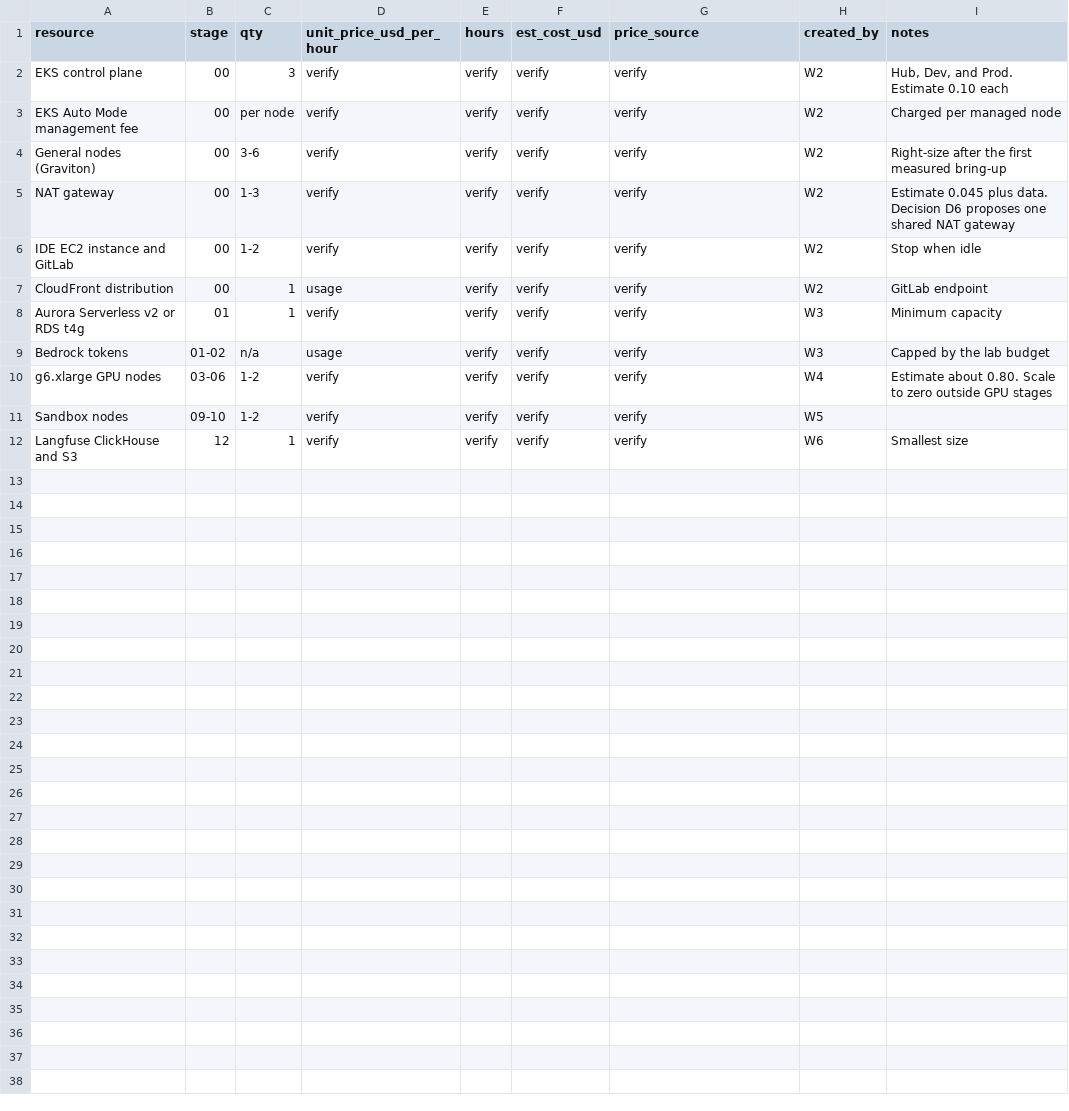
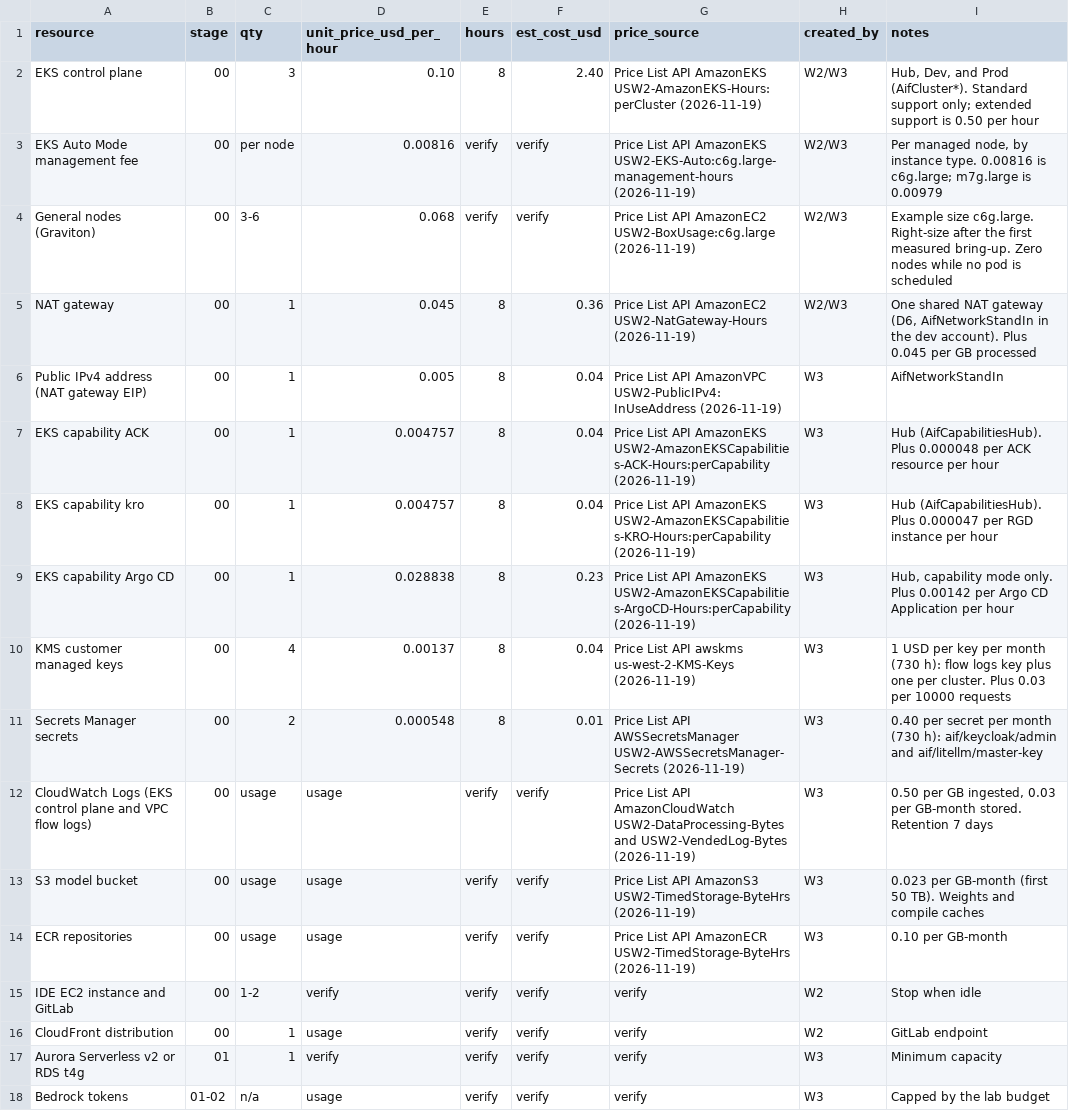
Before and after one commit to punkwalker/ai-foundations-eks, a CSV file: cost/cost-sheet.csv, drawn as a sheet; only a part is shown; the shorter side is filled out with more unchanged rows.

Commit message:
cost: price the platform rows from the AWS Price List API
us-west-2 on-demand prices read on Nov 19, 2026: EKS cluster, Auto Mode fee and Graviton node examples, NAT gateway and its IPv4 address, ACK, kro and Argo CD capabilities, KMS keys, Secrets Manager, CloudWatch Logs, S3 and ECR storage. Run hours assume one 8-hour event.

```diff
--- a/cost/cost-sheet.csv
+++ b/cost/cost-sheet.csv
@@ -1,6 +1,15 @@
 resource,stage,qty,unit_price_usd_per_hour,hours,est_cost_usd,price_source,created_by,notes
-EKS control plane,00,3,verify,verify,verify,verify,W2,"Hub, Dev, and Prod. Estimate 0.10 each"
-EKS Auto Mode management fee,00,per node,verify,verify,verify,verify,W2,Charged per managed node
-General nodes (Graviton),00,3-6,verify,verify,verify,verify,W2,Right-size after the first measured bring-up
-NAT gateway,00,1-3,verify,verify,verify,verify,W2,"Estimate 0.045 plus data. Decision D6 proposes one shared NAT gateway"
+EKS control plane,00,3,0.10,8,2.40,Price List API AmazonEKS USW2-AmazonEKS-Hours:perCluster (2026-11-19),W2/W3,"Hub, Dev, and Prod (AifCluster*). Standard support only; extended support is 0.50 per hour"
+EKS Auto Mode management fee,00,per node,0.00816,verify,verify,Price List API AmazonEKS USW2-EKS-Auto:c6g.large-management-hours (2026-11-19),W2/W3,"Per managed node, by instance type. 0.00816 is c6g.large; m7g.large is 0.00979"
+General nodes (Graviton),00,3-6,0.068,verify,verify,Price List API AmazonEC2 USW2-BoxUsage:c6g.large (2026-11-19),W2/W3,"Example size c6g.large. Right-size after the first measured bring-up. Zero nodes while no pod is scheduled"
+NAT gateway,00,1,0.045,8,0.36,Price List API AmazonEC2 USW2-NatGateway-Hours (2026-11-19),W2/W3,"One shared NAT gateway (D6, AifNetworkStandIn in the dev account). Plus 0.045 per GB processed"
+Public IPv4 address (NAT gateway EIP),00,1,0.005,8,0.04,Price List API AmazonVPC USW2-PublicIPv4:InUseAddress (2026-11-19),W3,AifNetworkStandIn
+EKS capability ACK,00,1,0.004757,8,0.04,Price List API AmazonEKS USW2-AmazonEKSCapabilities-ACK-Hours:perCapability (2026-11-19),W3,"Hub (AifCapabilitiesHub). Plus 0.000048 per ACK resource per hour"
+EKS capability kro,00,1,0.004757,8,0.04,Price List API AmazonEKS USW2-AmazonEKSCapabilities-KRO-Hours:perCapability (2026-11-19),W3,"Hub (AifCapabilitiesHub). Plus 0.000047 per RGD instance per hour"
+EKS capability Argo CD,00,1,0.028838,8,0.23,Price List API AmazonEKS USW2-AmazonEKSCapabilities-ArgoCD-Hours:perCapability (2026-11-19),W3,"Hub, capability mode only. Plus 0.00142 per Argo CD Application per hour"
+KMS customer managed keys,00,4,0.00137,8,0.04,Price List API awskms us-west-2-KMS-Keys (2026-11-19),W3,"1 USD per key per month (730 h): flow logs key plus one per cluster. Plus 0.03 per 10000 requests"
+Secrets Manager secrets,00,2,0.000548,8,0.01,Price List API AWSSecretsManager USW2-AWSSecretsManager-Secrets (2026-11-19),W3,"0.40 per secret per month (730 h): aif/keycloak/admin and aif/litellm/master-key"
+CloudWatch Logs (EKS control plane and VPC flow logs),00,usage,usage,verify,verify,Price List API AmazonCloudWatch USW2-DataProcessing-Bytes and USW2-VendedLog-Bytes (2026-11-19),W3,"0.50 per GB ingested, 0.03 per GB-month stored. Retention 7 days"
+S3 model bucket,00,usage,usage,verify,verify,Price List API AmazonS3 USW2-TimedStorage-ByteHrs (2026-11-19),W3,"0.023 per GB-month (first 50 TB). Weights and compile caches"
+ECR repositories,00,usage,usage,verify,verify,Price List API AmazonECR USW2-TimedStorage-ByteHrs (2026-11-19),W3,0.10 per GB-month
 IDE EC2 instance and GitLab,00,1-2,verify,verify,verify,verify,W2,Stop when idle
```
